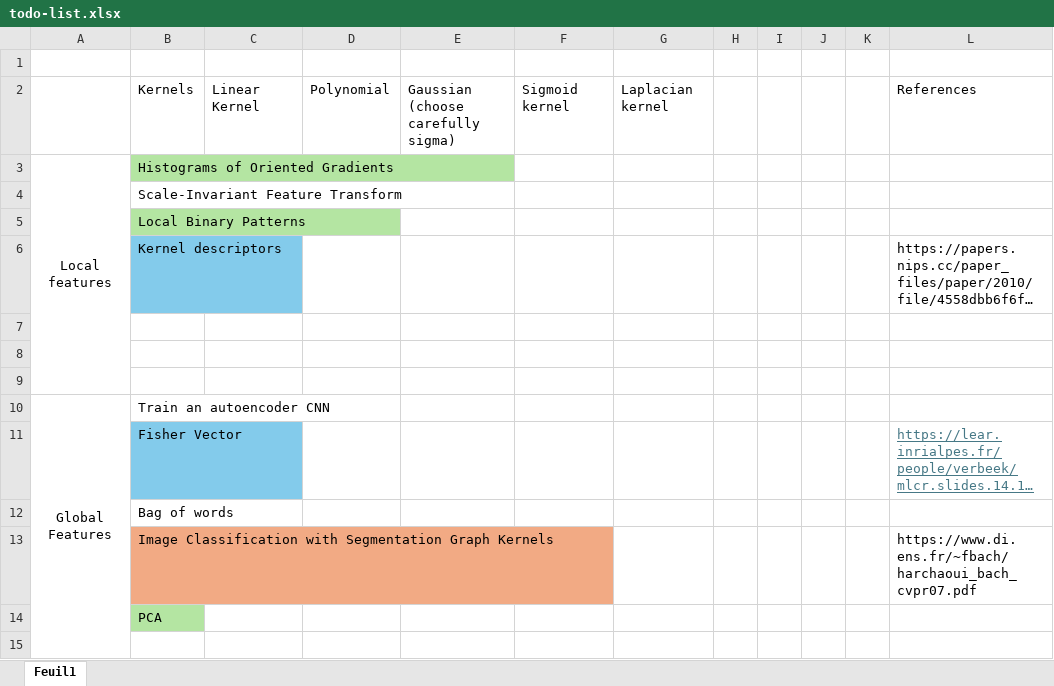
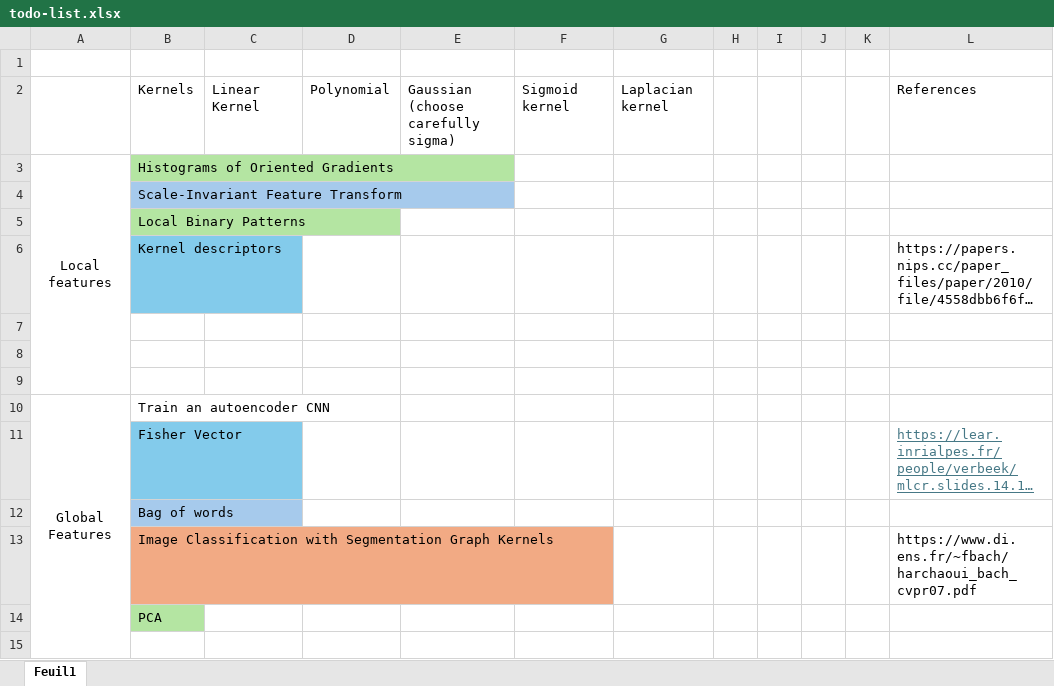
Before and after one commit to lucasgascon/Kaggle-KM, an Excel workbook: todo-list.xlsx, sheet Feuil1, drawn as a sheet; only a part is shown; long unchanged cells end in …; values as stored, in another font and other column widths than the file's, no borders; the diff names each change by its address in the sheet, - before the commit and + after, or states it on an @@ line.

```diff
--- a/todo-list.xlsx (sheet Feuil1)
+++ b/todo-list.xlsx (sheet Feuil1)
-B4 fill: none
+B4 fill: #A6CAEC
-B12 fill: none
+B12 fill: #A6CAEC
```
Also changed, not shown: 7 other files.
